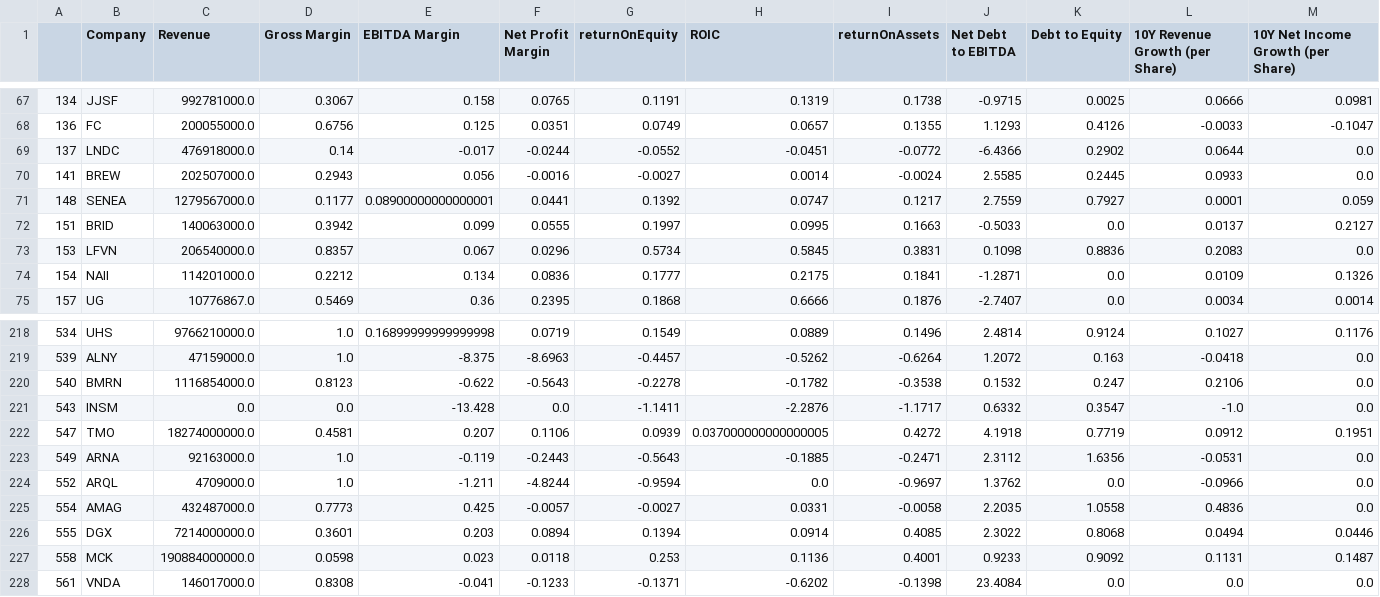
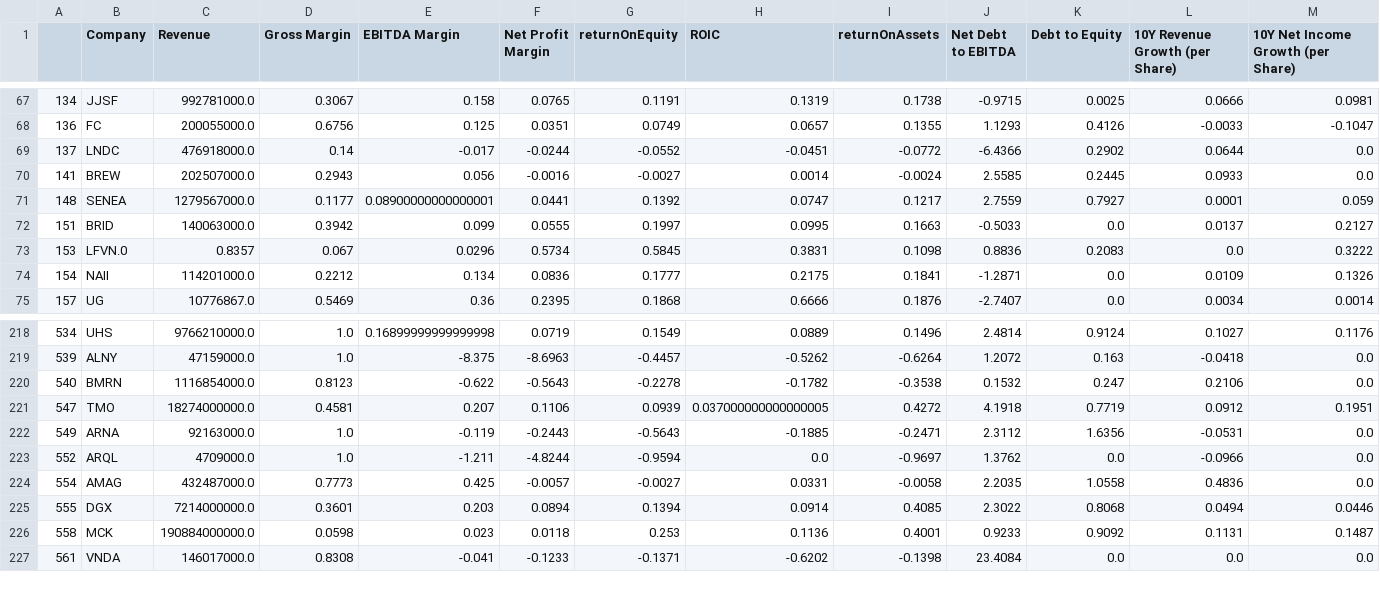
Before and after one commit to FranciscoGiro/VI, a CSV file: dataset/2016.csv, drawn as a sheet; only a part is shown, gaps mark what is left out; rows hold the shown columns only; the diff covers the shown part only; the diff names each change by its address in the sheet, - before the commit and + after, or states it on an @@ line.

```diff
--- a/dataset/2016.csv
+++ b/dataset/2016.csv
-B73 (Company): LFVN
+B73 (Company): LFVN.0
-C73 (Revenue): 206540000.0
+C73 (Revenue): 0.8357
-D73 (Gross Margin): 0.8357
+D73 (Gross Margin): 0.067
-E73 (EBITDA Margin): 0.067
+E73 (EBITDA Margin): 0.0296
-F73 (Net Profit Margin): 0.0296
+F73 (Net Profit Margin): 0.5734
-G73 (returnOnEquity): 0.5734
+G73 (returnOnEquity): 0.5845
-H73 (ROIC): 0.5845
+H73 (ROIC): 0.3831
-I73 (returnOnAssets): 0.3831
+I73 (returnOnAssets): 0.1098
-J73 (Net Debt to EBITDA): 0.1098
+J73 (Net Debt to EBITDA): 0.8836
-K73 (Debt to Equity): 0.8836
+K73 (Debt to Equity): 0.2083
-L73 (10Y Revenue Growth (per Share)): 0.2083
+L73 (10Y Revenue Growth (per Share)): 0.0
-M73: 0.0
+M73: 0.3222
-row 221: 543 | INSM | 0.0 | 0.0 | -13.428 | 0.0 | -1.1411 | -2.2876 | -1.1717 | 0.6332 | 0.3547 | -1.0 | 0.0
```
Also changed, not shown: 13 edited cells elsewhere in this file, dataset/2014.csv, dataset/2015.csv, 4 other files.
